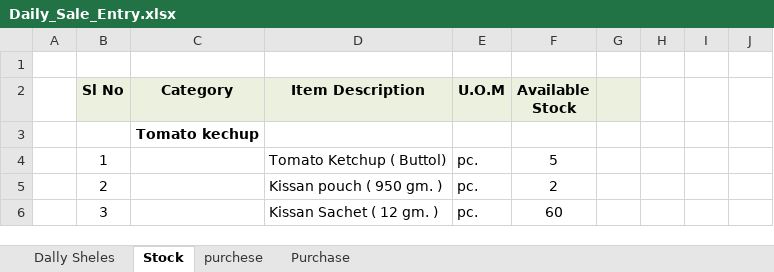
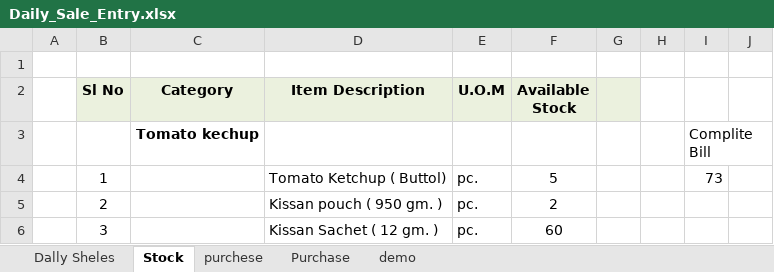
Before and after one commit to snbd450/groongit, an Excel workbook: Daily_Sale_Entry.xlsx, sheet Stock, drawn as a sheet; only a part is shown; values as stored, in another font and other column widths than the file's, no borders; the diff names each change by its address in the sheet, - before the commit and + after, or states it on an @@ line.

```diff
--- a/Daily_Sale_Entry.xlsx (sheet Stock)
+++ b/Daily_Sale_Entry.xlsx (sheet Stock)
+sheet tab: demo
-I3: (empty)
+I3: Complite Bill
-I4: (empty)
+I4: 73
```
Also changed, not shown: sheet Dally Sheles, sheet Purchase, E-Bill (2).xlsx, Gro-On.xlsx, 4 other files.
